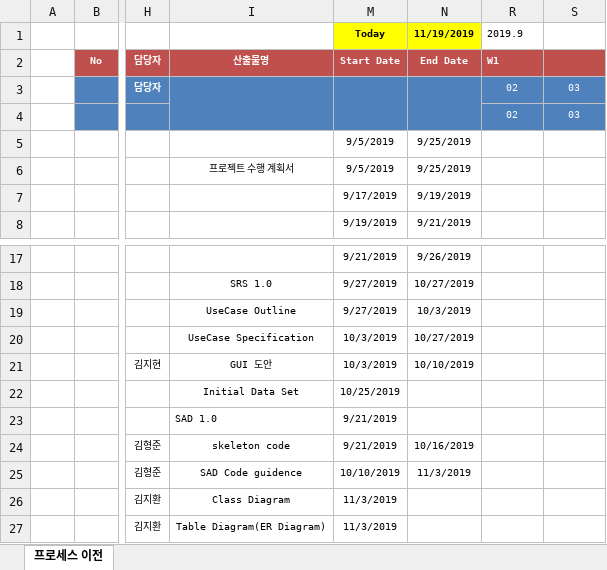
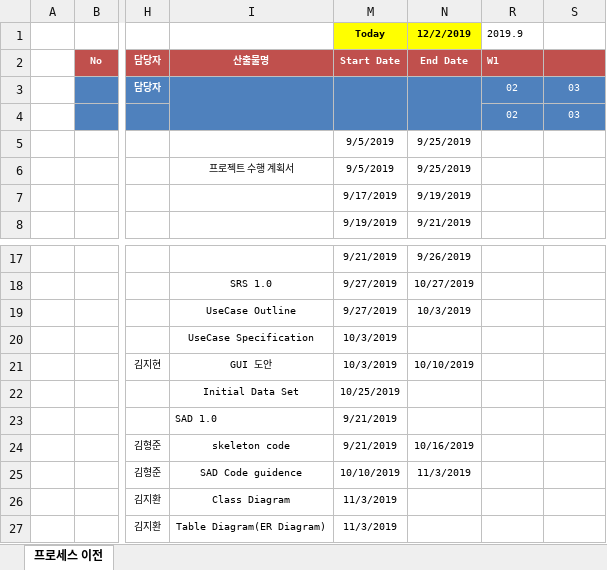
Before and after one commit to 7hong13/FillingGood, an Excel workbook: 4팀 Project Management Plan.xlsx, sheet 프로세스 이전, drawn as a sheet; only a part is shown, gaps mark what is left out; values as stored, in another font and other column widths than the file's, no borders; conditional formats not drawn; the diff covers the shown part only; the diff names each change by its address in the sheet, - before the commit and + after, or states it on an @@ line.

```diff
--- a/4팀 Project Management Plan.xlsx (sheet 프로세스 이전)
+++ b/4팀 Project Management Plan.xlsx (sheet 프로세스 이전)
-N1: 11/19/2019
+N1: 12/2/2019
-N20: 10/27/2019
+N20: (empty)
```
Also changed, not shown: 17 added rows, 3 removed rows and 88 edited cells elsewhere in this sheet, 4팀_PSP_Sheet.xlsx.
